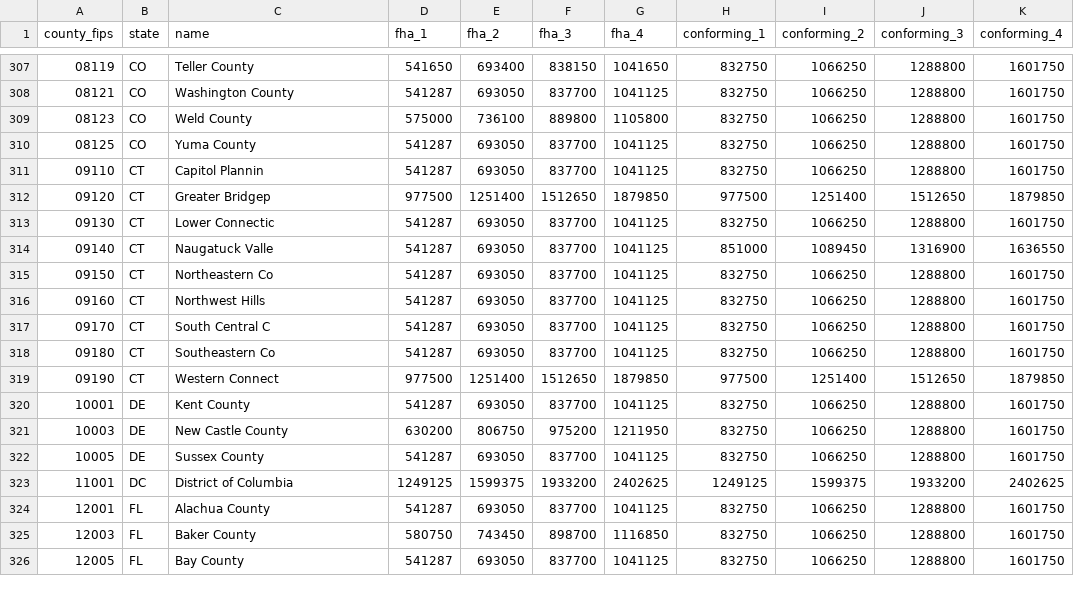
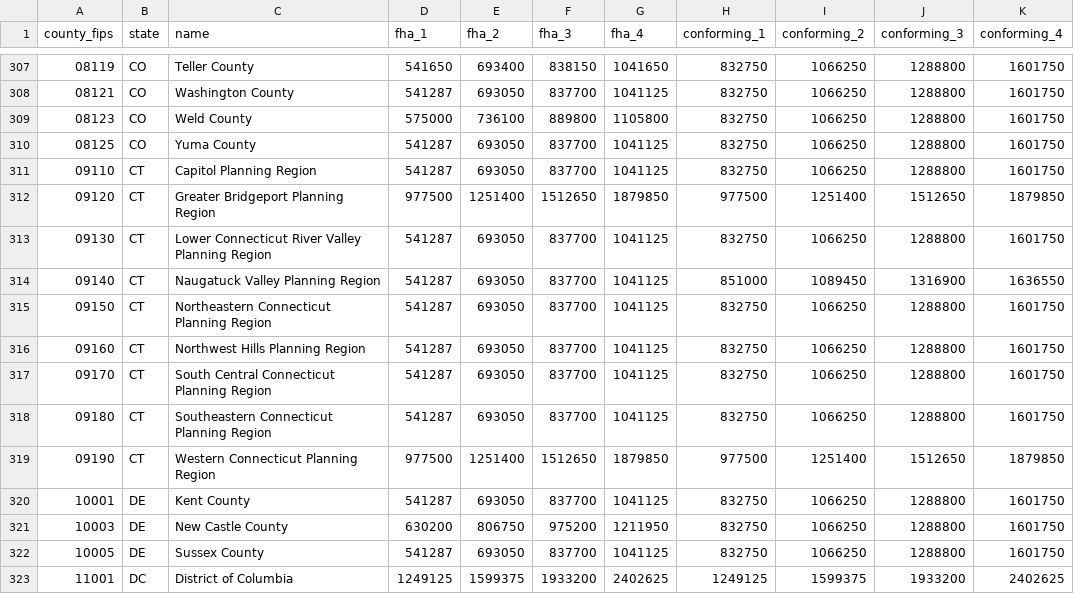
Before and after one commit to Finngmeyer/dealfinder, a CSV file: config/loan_limits/2026_counties.csv, drawn as a sheet; only a part is shown, gaps mark what is left out; the shorter side is filled out with more unchanged rows.

```diff
--- a/config/loan_limits/2026_counties.csv
+++ b/config/loan_limits/2026_counties.csv
@@ -310,11 +310,11 @@ county_fips,state,name,fha_1,fha_2,fha_3,fha_4,conforming_1,conforming_2,conform
 08125,CO,Yuma County,541287,693050,837700,1041125,832750,1066250,1288800,1601750
-09110,CT,Capitol Plannin,541287,693050,837700,1041125,832750,1066250,1288800,1601750
-09120,CT,Greater Bridgep,977500,1251400,1512650,1879850,977500,1251400,1512650,1879850
-09130,CT,Lower Connectic,541287,693050,837700,1041125,832750,1066250,1288800,1601750
-09140,CT,Naugatuck Valle,541287,693050,837700,1041125,851000,1089450,1316900,1636550
-09150,CT,Northeastern Co,541287,693050,837700,1041125,832750,1066250,1288800,1601750
-09160,CT,Northwest Hills,541287,693050,837700,1041125,832750,1066250,1288800,1601750
-09170,CT,South Central C,541287,693050,837700,1041125,832750,1066250,1288800,1601750
-09180,CT,Southeastern Co,541287,693050,837700,1041125,832750,1066250,1288800,1601750
-09190,CT,Western Connect,977500,1251400,1512650,1879850,977500,1251400,1512650,1879850
+09110,CT,Capitol Planning Region,541287,693050,837700,1041125,832750,1066250,1288800,1601750
+09120,CT,Greater Bridgeport Planning Region,977500,1251400,1512650,1879850,977500,1251400,1512650,1879850
+09130,CT,Lower Connecticut River Valley Planning Region,541287,693050,837700,1041125,832750,1066250,1288800,1601750
+09140,CT,Naugatuck Valley Planning Region,541287,693050,837700,1041125,851000,1089450,1316900,1636550
+09150,CT,Northeastern Connecticut Planning Region,541287,693050,837700,1041125,832750,1066250,1288800,1601750
+09160,CT,Northwest Hills Planning Region,541287,693050,837700,1041125,832750,1066250,1288800,1601750
+09170,CT,South Central Connecticut Planning Region,541287,693050,837700,1041125,832750,1066250,1288800,1601750
+09180,CT,Southeastern Connecticut Planning Region,541287,693050,837700,1041125,832750,1066250,1288800,1601750
+09190,CT,Western Connecticut Planning Region,977500,1251400,1512650,1879850,977500,1251400,1512650,1879850
 10001,DE,Kent County,541287,693050,837700,1041125,832750,1066250,1288800,1601750
```
Also changed, not shown: src/dealfinder/data/counties.csv, src/dealfinder/data/zip_county.csv, 26 other files.
